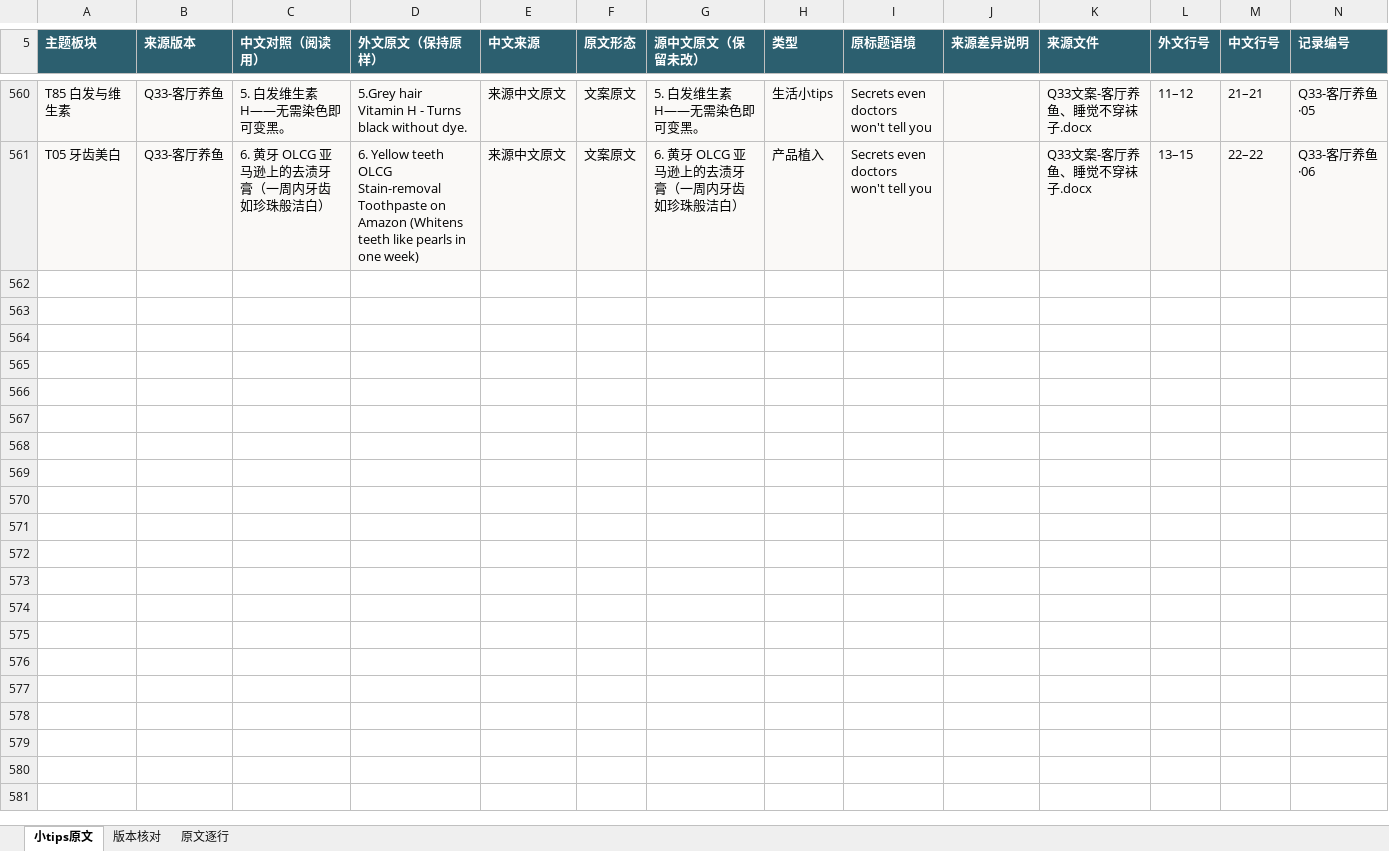
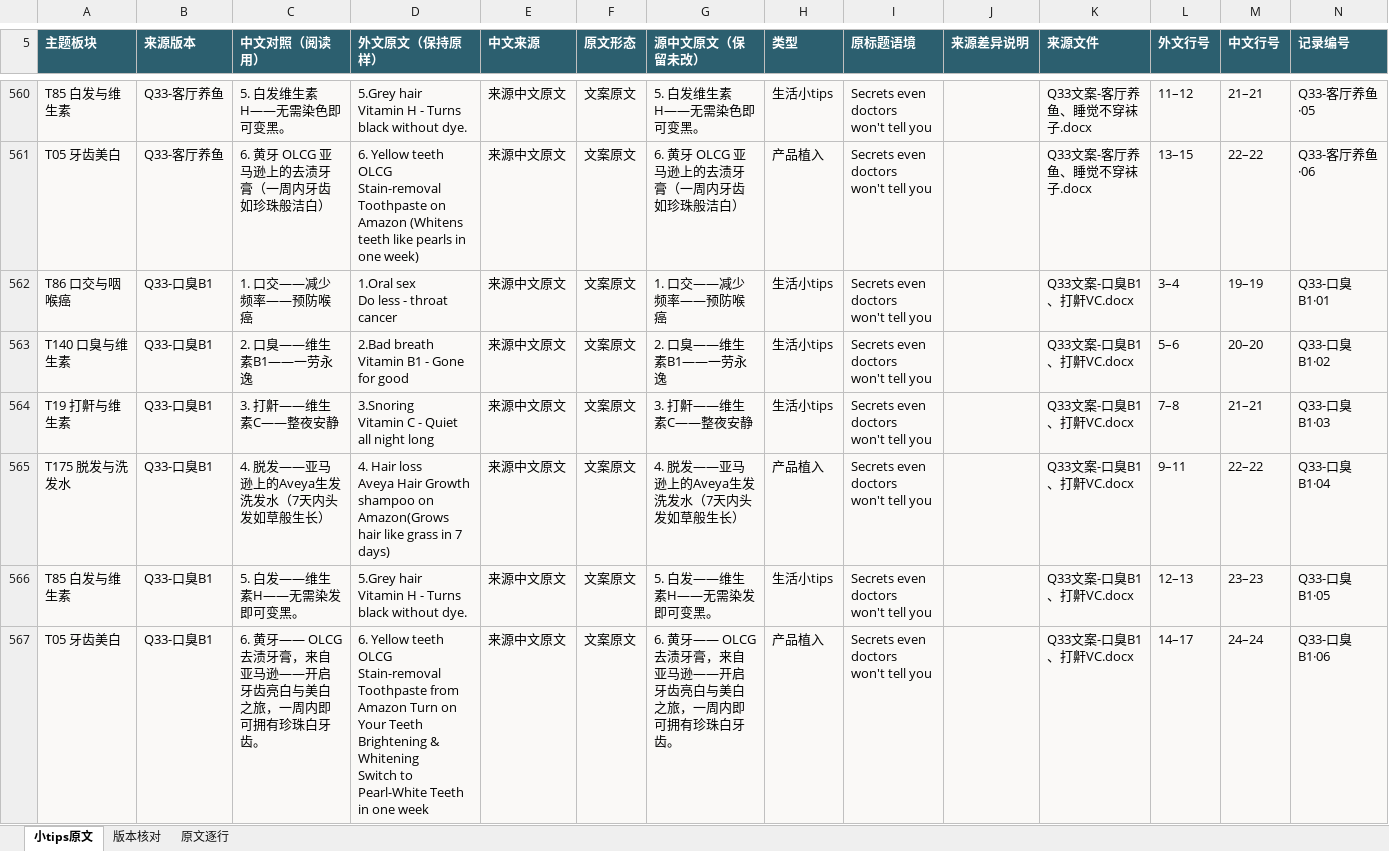
Before and after one commit to ZHENGss7401/subtitle-resource-library, an Excel workbook: tips/BOREAC小tips原文整理.xlsx, sheet 小tips原文, drawn as a sheet; only a part is shown, gaps mark what is left out; values as stored, in another font and other column widths than the file's, no borders; table styles not drawn; ↵ is a line break in a cell; the diff names each change by its address in the sheet, - before the commit and + after, or states it on an @@ line.

```diff
--- a/tips/BOREAC小tips原文整理.xlsx (sheet 小tips原文)
+++ b/tips/BOREAC小tips原文整理.xlsx (sheet 小tips原文)
+row 562: T86 口交与咽喉癌 | Q33-口臭B1 | 1. 口交——减少频率——预防喉癌 | 1.Oral sex ↵ Do less - throat cancer | 来源中文原文 | 文案原文 | 1. 口交——减少频率——预防喉癌 | 生活小tips | Secrets even doctors ↵ won't tell you |  | Q33文案-口臭B1、打鼾VC.docx | 3–4 | 19–19 | Q33-口臭B1·01
+row 563: T140 口臭与维生素 | Q33-口臭B1 | 2. 口臭——维生素B1——一劳永逸 | 2.Bad breath ↵ Vitamin B1 - Gone for good | 来源中文原文 | 文案原文 | 2. 口臭——维生素B1——一劳永逸 | 生活小tips | Secrets even doctors ↵ won't tell you |  | Q33文案-口臭B1、打鼾VC.docx | 5–6 | 20–20 | Q33-口臭B1·02
+row 564: T19 打鼾与维生素 | Q33-口臭B1 | 3. 打鼾——维生素C——整夜安静 | 3.Snoring ↵ Vitamin C - Quiet all night long | 来源中文原文 | 文案原文 | 3. 打鼾——维生素C——整夜安静 | 生活小tips | Secrets even doctors ↵ won't tell you |  | Q33文案-口臭B1、打鼾VC.docx | 7–8 | 21–21 | Q33-口臭B1·03
+row 565: T175 脱发与洗发水 | Q33-口臭B1 | 4. 脱发——亚马逊上的Aveya生发洗发水（7天内头发如草般生长） | 4. Hair loss ↵ Aveya Hair Growth shampoo on ↵ Amazon(Grows hair like grass in 7 days) | 来源中文原文 | 文案原文 | 4. 脱发——亚马逊上的Aveya生发洗发水（7天内头发如草般生长） | 产品植入 | Secrets even doctors ↵ won't tell you |  | Q33文案-口臭B1、打鼾VC.docx | 9–11 | 22–22 | Q33-口臭B1·04
+row 566: T85 白发与维生素 | Q33-口臭B1 | 5. 白发——维生素H——无需染发即可变黑。 | 5.Grey hair ↵ Vitamin H - Turns black without dye. | 来源中文原文 | 文案原文 | 5. 白发——维生素H——无需染发即可变黑。 | 生活小tips | Secrets even doctors ↵ won't tell you |  | Q33文案-口臭B1、打鼾VC.docx | 12–13 | 23–23 | Q33-口臭B1·05
+row 567: T05 牙齿美白 | Q33-口臭B1 | 6. 黄牙—— OLCG 去渍牙膏，来自亚马逊——开启牙齿亮白与美白之旅，一周内即可拥有珍珠白牙齿。 | 6. Yellow teeth ↵ OLCG Stain-removal Toothpaste from ↵ Amazon Turn on Your Teeth Brightening & Whitening ↵ Switch to Pearl-White Teeth in one week | 来源中文原文 | 文案原文 | 6. 黄牙—— OLCG 去渍牙膏，来自亚马逊——开启牙齿亮白与美白之旅，一周内即可拥有珍珠白牙齿。 | 产品植入 | Secrets even doctors ↵ won't tell you |  | Q33文案-口臭B1、打鼾VC.docx | 14–17 | 24–24 | Q33-口臭B1·06
```
Also changed, not shown: sheet 原文逐行, sheet 版本核对, 13 other files.
